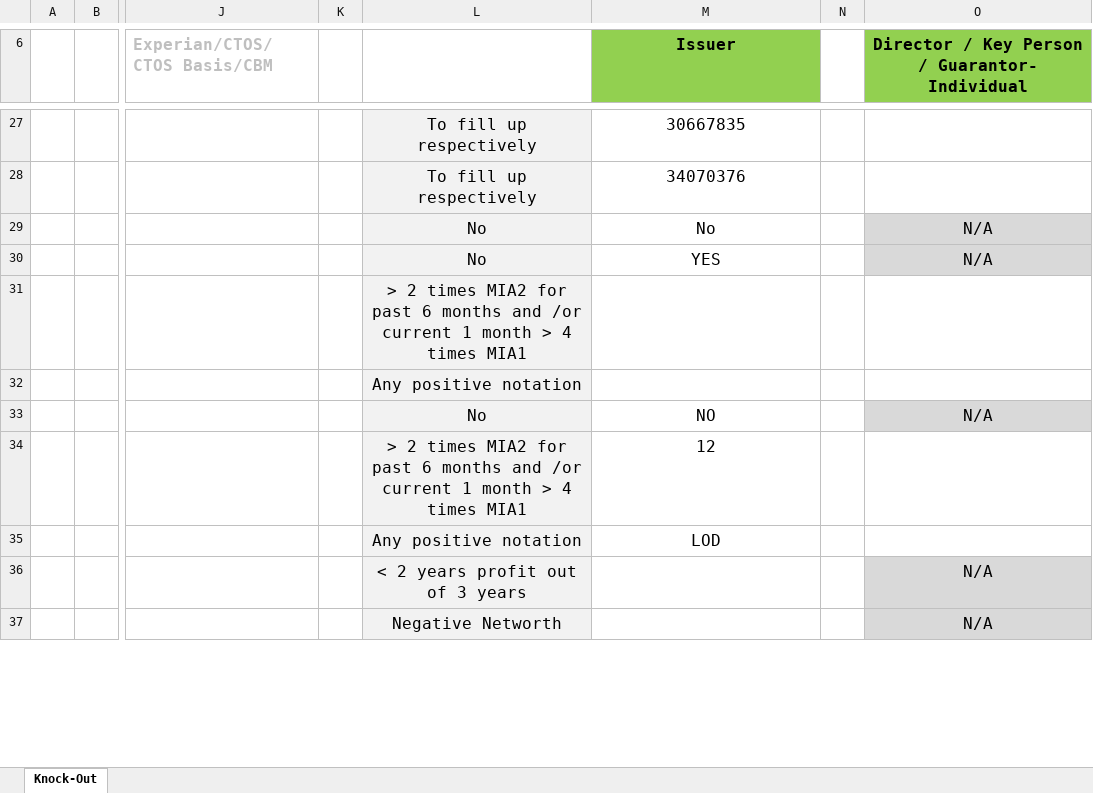
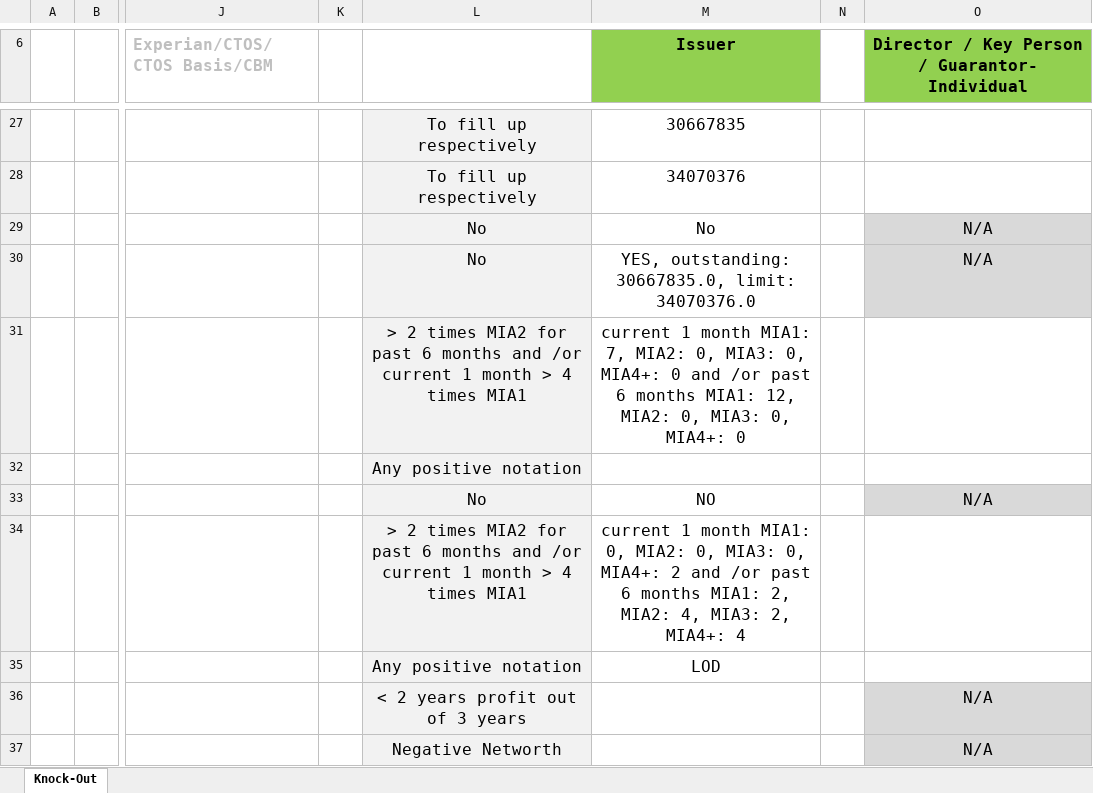
Before and after one commit to Szekiat88/AIgent-Credit, an Excel workbook: Knockout Matrix Template_FILLED.xlsx, sheet Knock-Out, drawn as a sheet; only a part is shown, gaps mark what is left out; values as stored, in another font and other column widths than the file's, no borders; charts and pictures not drawn; the diff names each change by its address in the sheet, - before the commit and + after, or states it on an @@ line.

```diff
--- a/Knockout Matrix Template_FILLED.xlsx (sheet Knock-Out)
+++ b/Knockout Matrix Template_FILLED.xlsx (sheet Knock-Out)
-M30 (Issuer): YES
+M30 (Issuer): YES, outstanding: 30667835.0, limit: 34070376.0
-M31 (Issuer): (empty)
+M31 (Issuer): current 1 month MIA1: 7, MIA2: 0, MIA3: 0, MIA4+: 0 and /or past 6 months MIA1: 12, MIA2: 0, MIA3: 0, MIA4+: 0
-M34 (Issuer): 12
+M34 (Issuer): current 1 month MIA1: 0, MIA2: 0, MIA3: 0, MIA4+: 2 and /or past 6 months MIA1: 2, MIA2: 4, MIA3: 2, MIA4+: 4
```
Also changed, not shown: 4 other files.
